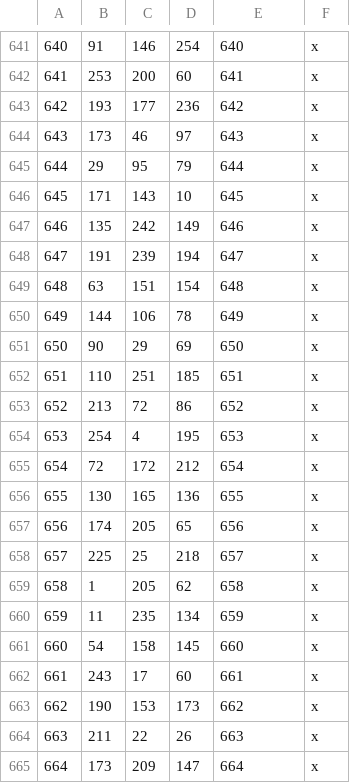
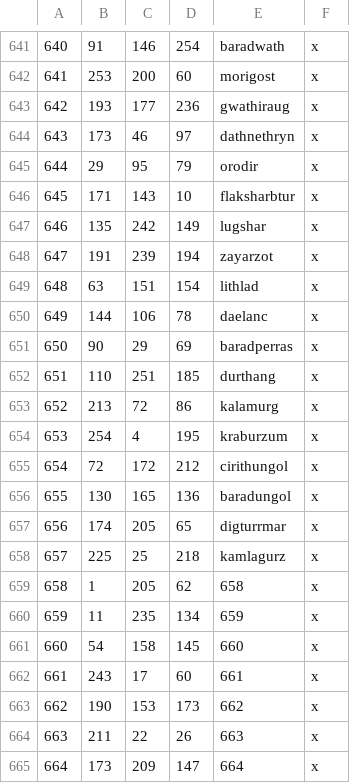
Before and after one commit to terrapass/RealmsInExile, a CSV file: LotRRealmsInExileDev/map_data/definition.csv, drawn as a sheet; only a part is shown, gaps mark what is left out; the diff covers the shown part only; the diff names each change by its address in the sheet, - before the commit and + after, or states it on an @@ line.

```diff
--- a/LotRRealmsInExileDev/map_data/definition.csv
+++ b/LotRRealmsInExileDev/map_data/definition.csv
-E641: 640
+E641: baradwath
-E642: 641
+E642: morigost
-E643: 642
+E643: gwathiraug
-E644: 643
+E644: dathnethryn
-E645: 644
+E645: orodir
-E646: 645
+E646: flaksharbtur
-E647: 646
+E647: lugshar
-E648: 647
+E648: zayarzot
-E649: 648
+E649: lithlad
-E650: 649
+E650: daelanc
-E651: 650
+E651: baradperras
-E652: 651
+E652: durthang
-E653: 652
+E653: kalamurg
-E654: 653
+E654: kraburzum
-E655: 654
+E655: cirithungol
-E656: 655
+E656: baradungol
-E657: 656
+E657: digturrmar
-E658: 657
+E658: kamlagurz
```
Also changed, not shown: 18 added rows, 30 edited cells and row numbers in column A elsewhere in this file, 7 other files.
